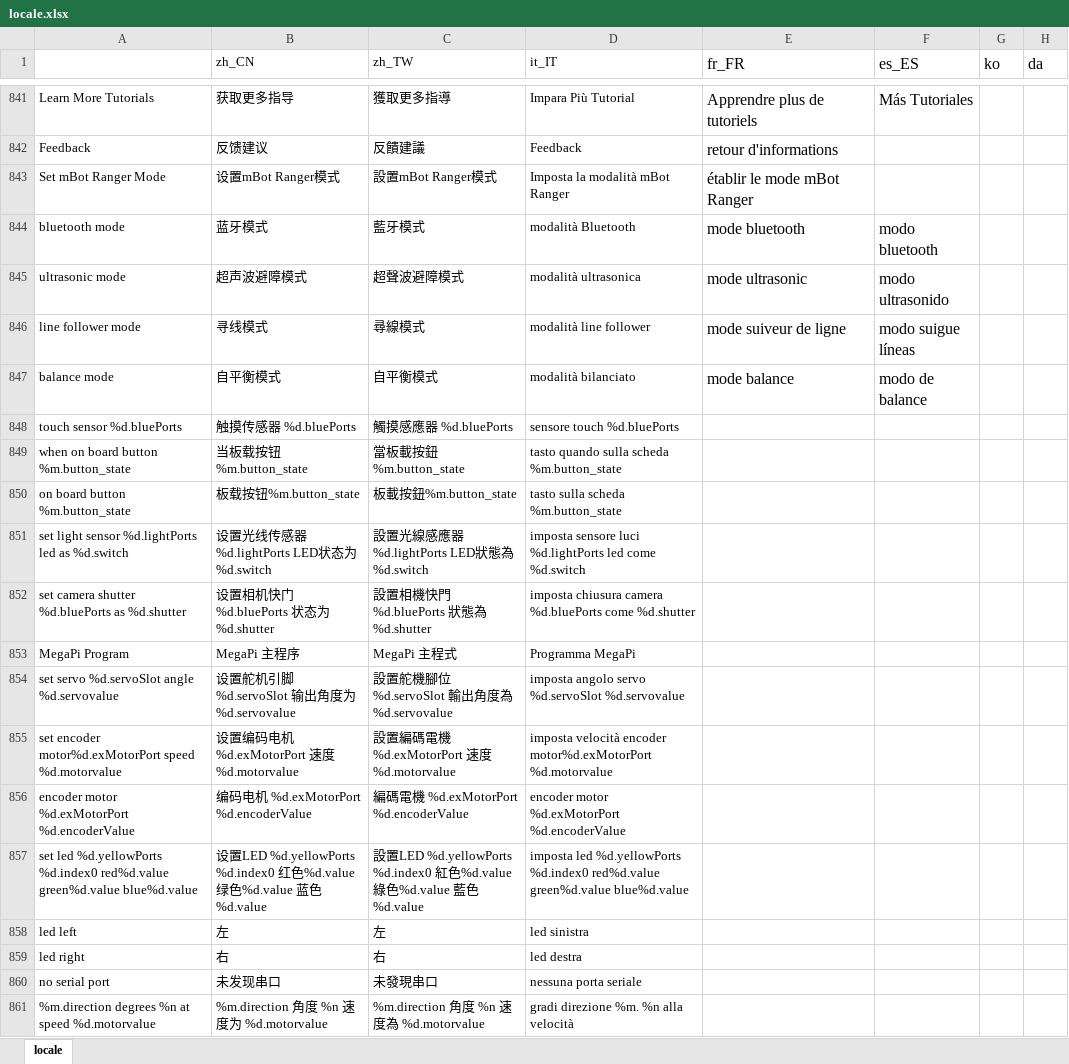
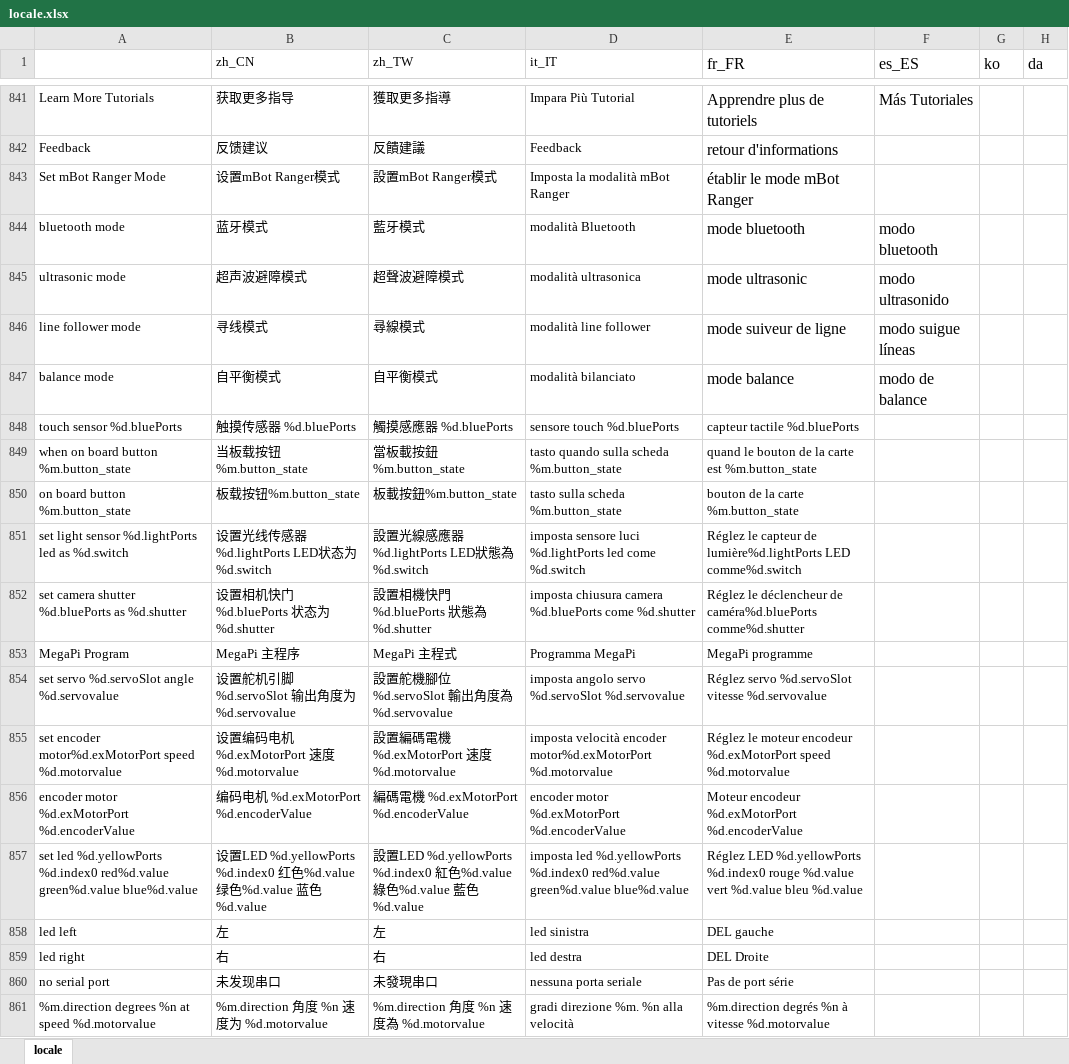
Before and after one commit to Makeblock-official/mBlock, an Excel workbook: src/locale/locale.xlsx, sheet locale, drawn as a sheet; only a part is shown, gaps mark what is left out; values as stored, in another font and other column widths than the file's, no borders; the diff covers the shown part only; the diff names each change by its address in the sheet, - before the commit and + after, or states it on an @@ line.

```diff
--- a/src/locale/locale.xlsx (sheet locale)
+++ b/src/locale/locale.xlsx (sheet locale)
-E848 (fr_FR): (empty)
+E848 (fr_FR): capteur tactile %d.bluePorts
-E849 (fr_FR): (empty)
+E849 (fr_FR): quand le bouton de la carte est %m.button_state
-E850 (fr_FR): (empty)
+E850 (fr_FR): bouton de la carte %m.button_state
-E851 (fr_FR): (empty)
+E851 (fr_FR): Réglez le capteur de lumière%d.lightPorts LED comme%d.switch
-E852 (fr_FR): (empty)
+E852 (fr_FR): Réglez le déclencheur de caméra%d.bluePorts comme%d.shutter
-E853 (fr_FR): (empty)
+E853 (fr_FR): MegaPi programme
-E854 (fr_FR): (empty)
+E854 (fr_FR): Réglez servo %d.servoSlot vitesse %d.servovalue
-E855 (fr_FR): (empty)
+E855 (fr_FR): Réglez le moteur encodeur %d.exMotorPort speed %d.motorvalue
-E856 (fr_FR): (empty)
+E856 (fr_FR): Moteur encodeur %d.exMotorPort %d.encoderValue
-E857 (fr_FR): (empty)
+E857 (fr_FR): Réglez LED %d.yellowPorts %d.index0 rouge %d.value vert %d.value bleu %d.value
-E858 (fr_FR): (empty)
+E858 (fr_FR): DEL gauche
-E859 (fr_FR): (empty)
+E859 (fr_FR): DEL Droite
-E860 (fr_FR): (empty)
+E860 (fr_FR): Pas de port série
-E861 (fr_FR): (empty)
+E861 (fr_FR): %m.direction degrés %n à vitesse %d.motorvalue
```
Also changed, not shown: 4 added rows and 104 edited cells elsewhere in this sheet, 3 other files.
